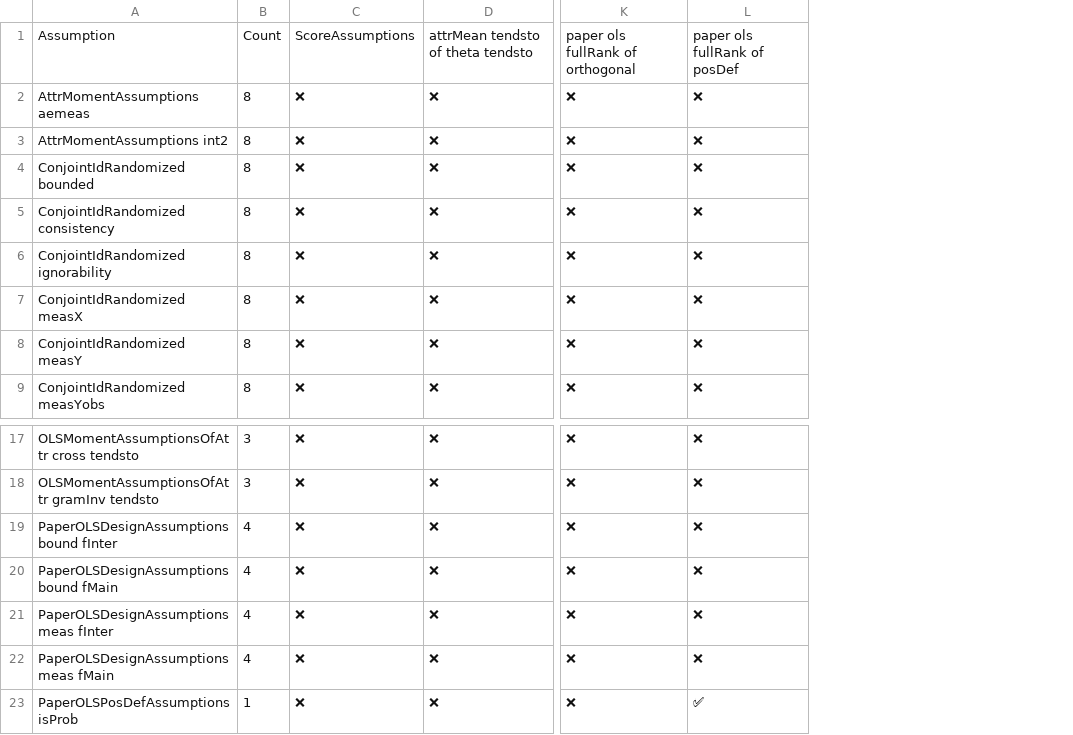
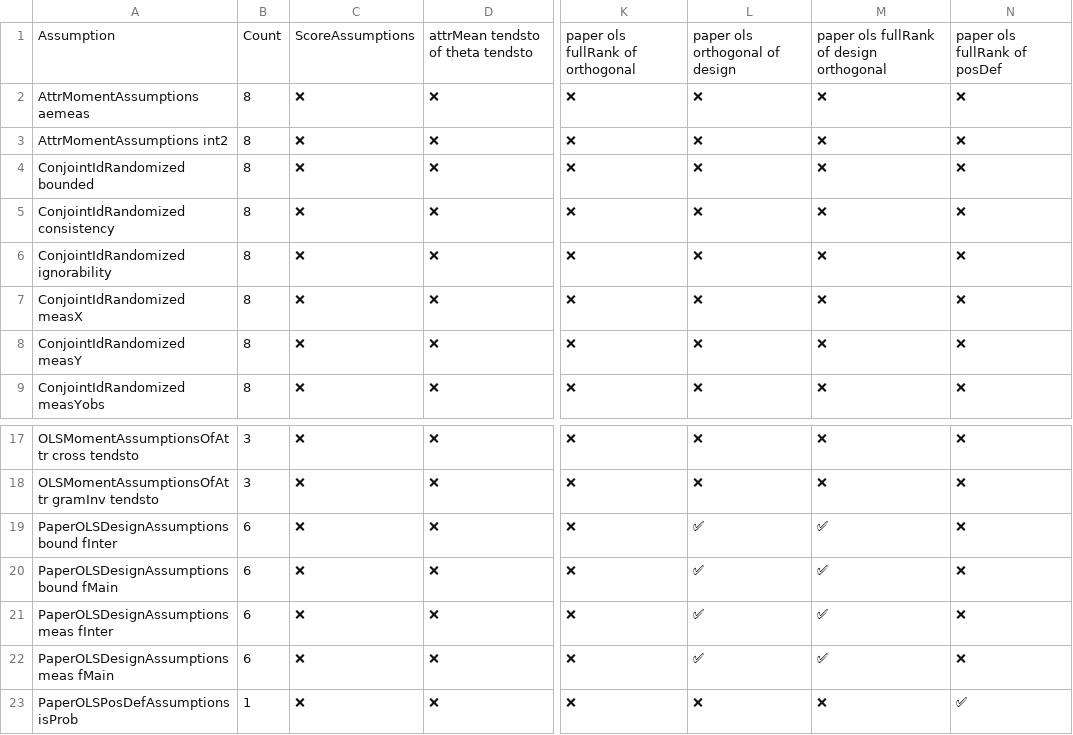
Before and after one commit to jon-mellon/ConjointSD, a CSV file: dependency_tables_files/assumption_matrix.csv, drawn as a sheet; only a part is shown, gaps mark what is left out; the diff names each change by its address in the sheet, - before the commit and + after, or states it on an @@ line.

```diff
--- a/dependency_tables_files/assumption_matrix.csv
+++ b/dependency_tables_files/assumption_matrix.csv
+column L, rows 1-9: paper ols orthogonal of design | ❌ | ❌ | ❌ | ❌ | ❌ | ❌ | ❌ | ❌; rows 17-23: ❌ | ❌ | ✅ | ✅ | ✅ | ✅ | ❌
+column M, rows 1-9: paper ols fullRank of design orthogonal | ❌ | ❌ | ❌ | ❌ | ❌ | ❌ | ❌ | ❌; rows 17-23: ❌ | ❌ | ✅ | ✅ | ✅ | ✅ | ❌
-B19:B22: 4
+B19:B22: 6
```
Also changed, not shown: 10 other files.
